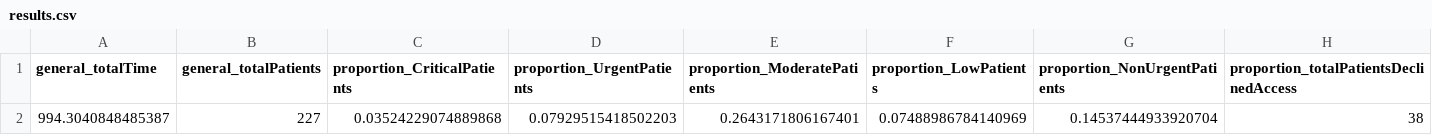
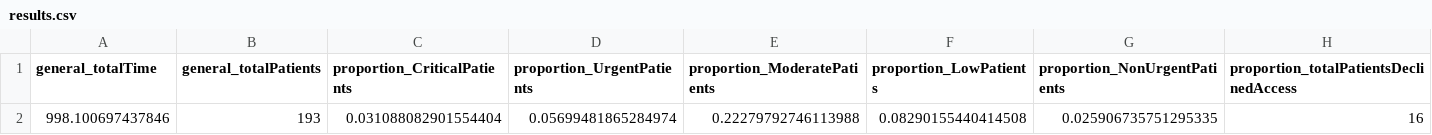
Before and after one commit to javidsegura/hospital_simulation, a CSV file: results.csv, drawn as a sheet; only a part is shown; removed rows and columns are numbered as before the commit, all else as after; rows hold the shown columns only; the diff names each change by its address in the sheet, - before the commit and + after, or states it on an @@ line.

```diff
--- a/results.csv
+++ b/results.csv
-row 2: 994.3040848485387 | 227 | 0.03524229074889868 | 0.07929515418502203 | 0.2643171806167401 | 0.07488986784140969 | 0.14537444933920704 | 38
+row 2: 998.100697437846 | 193 | 0.031088082901554404 | 0.05699481865284974 | 0.22279792746113988 | 0.08290155440414508 | 0.025906735751295335 | 16
```
